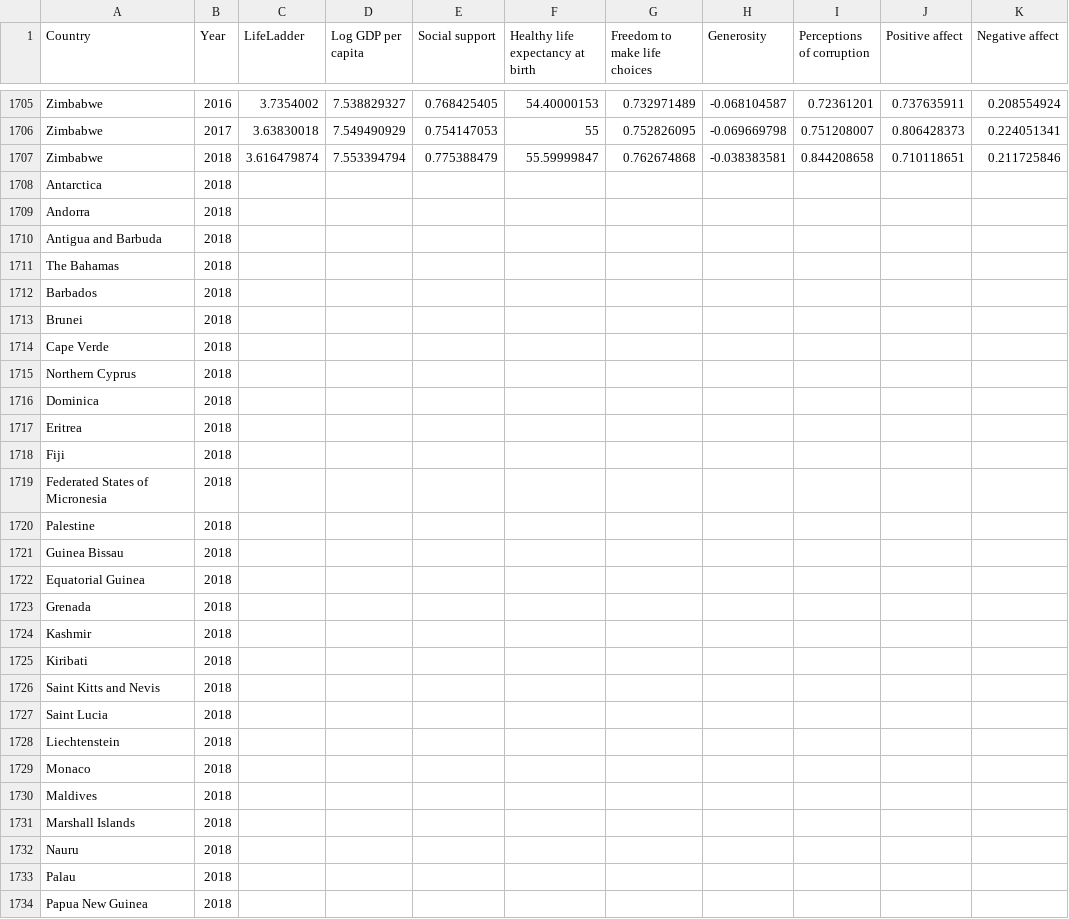
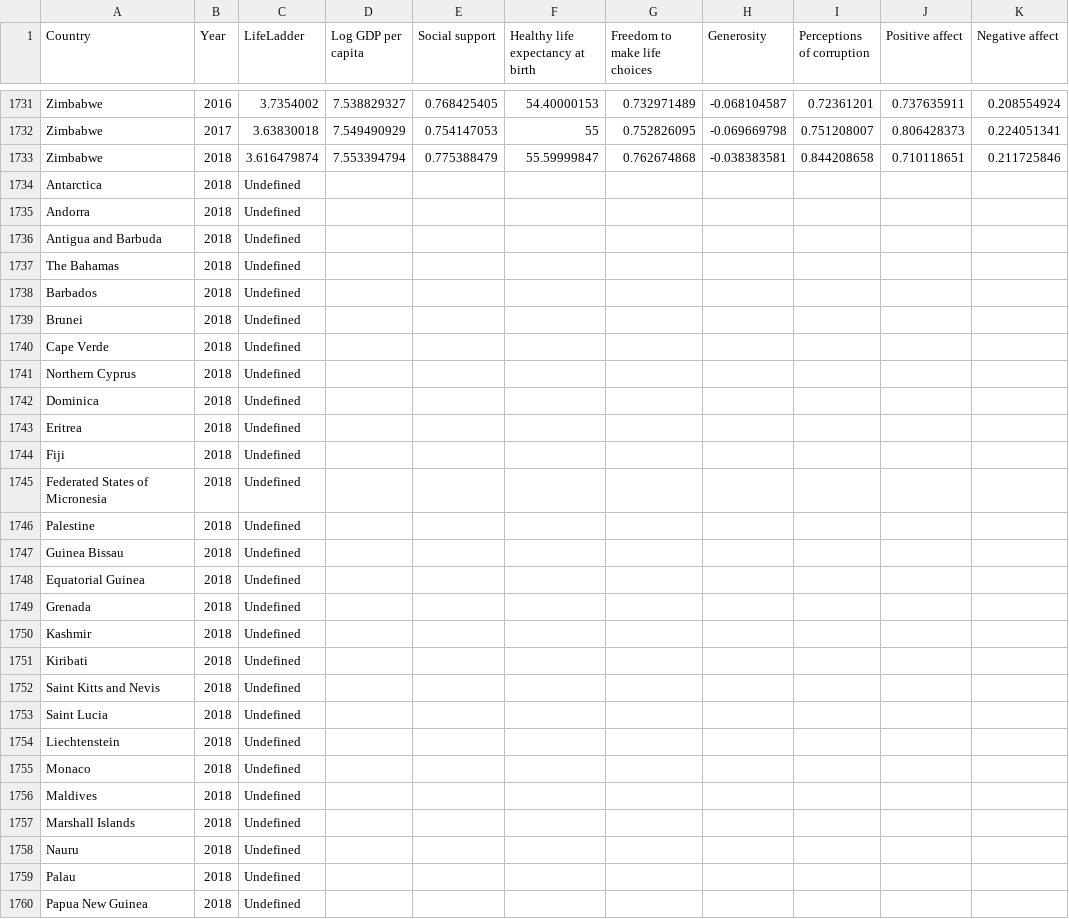
Before and after one commit to WynnieSun/Project3-map, a CSV file: Happiness.csv, drawn as a sheet; only a part is shown, gaps mark what is left out; addresses are those after the commit; the diff covers the shown part only; the diff names each change by its address in the sheet, - before the commit and + after, or states it on an @@ line.

```diff
--- a/Happiness.csv
+++ b/Happiness.csv
-C1734:C1760 (LifeLadder): (empty)
+C1734:C1760 (LifeLadder): Undefined
```
Also changed, not shown: 27 added rows, 1 removed row and 14 edited cells elsewhere in this file, 6 other files.
